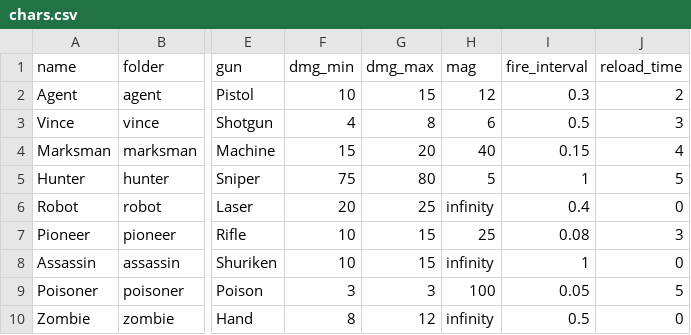
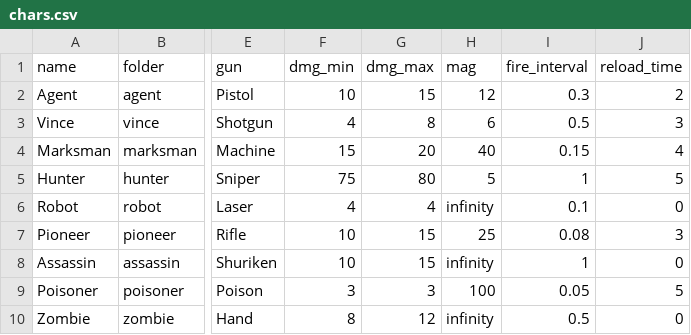
Before and after one commit to CYC2006/PvP-Game, a CSV file: chars.csv, drawn as a sheet; only a part is shown, gaps mark what is left out; the diff names each change by its address in the sheet, - before the commit and + after, or states it on an @@ line.

```diff
--- a/chars.csv
+++ b/chars.csv
-F6 (dmg_min): 20
+F6 (dmg_min): 4
-G6 (dmg_max): 25
+G6 (dmg_max): 4
-I6 (fire_interval): 0.4
+I6 (fire_interval): 0.1
```
Also changed, not shown: 6 other files.
